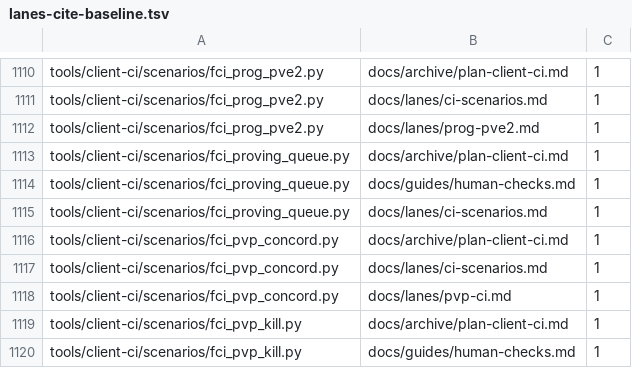
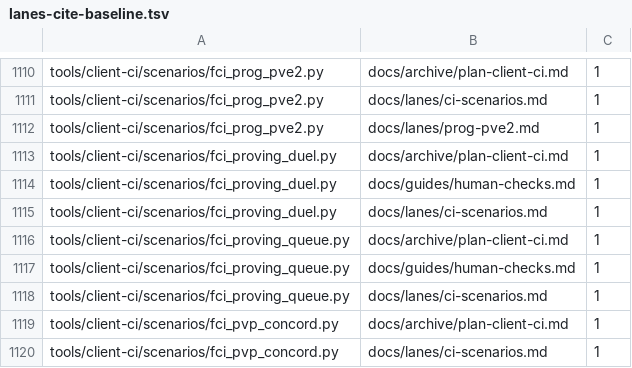
Before and after one commit to hotshotjosh/space-offline, a TSV file: tools/lanes-cite-baseline.tsv, drawn as a sheet; only a part is shown, gaps mark what is left out; the shorter side is filled out with more unchanged rows.

```diff
--- a/tools/lanes-cite-baseline.tsv
+++ b/tools/lanes-cite-baseline.tsv
@@ -1112,2 +1112,5 @@ tools/client-ci/scenarios/fci_prog_pve2.py	docs/lanes/ci-scenarios.md	1
 tools/client-ci/scenarios/fci_prog_pve2.py	docs/lanes/prog-pve2.md	1
+tools/client-ci/scenarios/fci_proving_duel.py	docs/archive/plan-client-ci.md	1
+tools/client-ci/scenarios/fci_proving_duel.py	docs/guides/human-checks.md	1
+tools/client-ci/scenarios/fci_proving_duel.py	docs/lanes/ci-scenarios.md	1
 tools/client-ci/scenarios/fci_proving_queue.py	docs/archive/plan-client-ci.md	1
```
